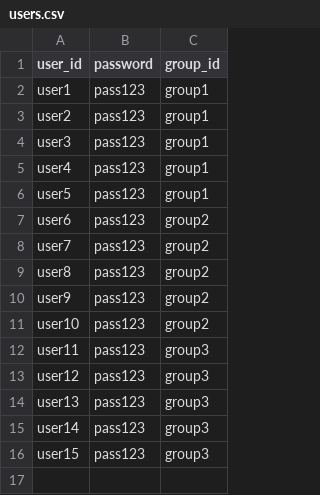
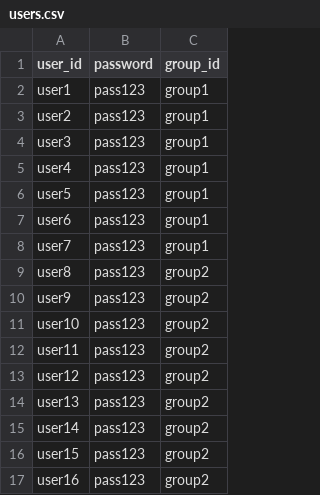
Before and after one commit to demondeployer7/dss8, a CSV file: users.csv, drawn as a sheet.

Commit message:
Update users.csv

```diff
--- a/users.csv
+++ b/users.csv
@@ -6,4 +6,4 @@ user4,pass123,group1
 user5,pass123,group1
-user6,pass123,group2
-user7,pass123,group2
+user6,pass123,group1
+user7,pass123,group1
 user8,pass123,group2
@@ -11,6 +11,7 @@ user9,pass123,group2
 user10,pass123,group2
-user11,pass123,group3
-user12,pass123,group3
-user13,pass123,group3
-user14,pass123,group3
-user15,pass123,group3
+user11,pass123,group2
+user12,pass123,group2
+user13,pass123,group2
+user14,pass123,group2
+user15,pass123,group2
+user16,pass123,group2
```
